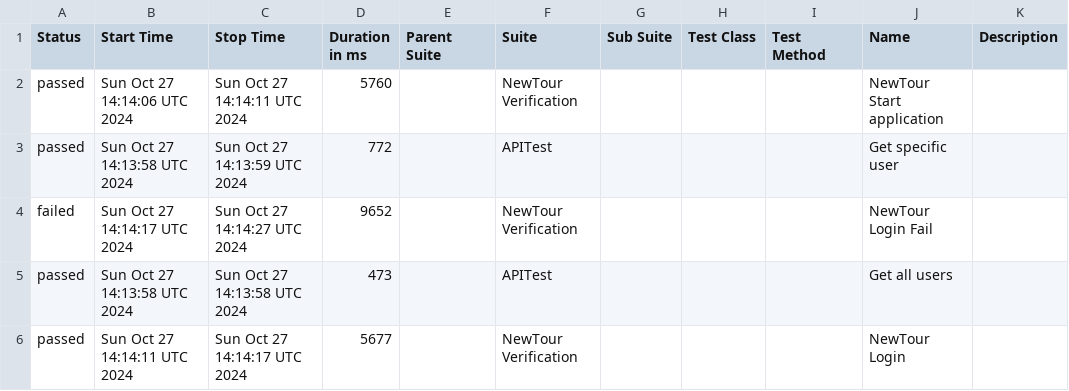
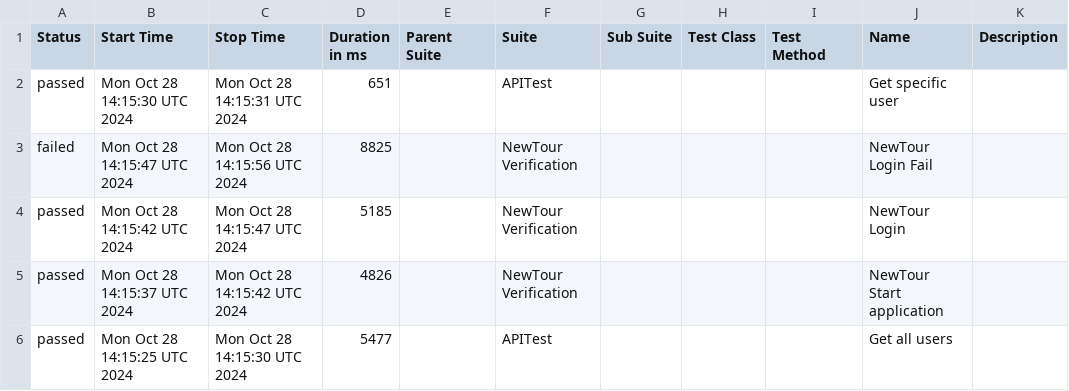
Before and after one commit to Pedrothh/automation-cypress-api-e2e-example, a CSV file: data/suites.csv, drawn as a sheet.

```diff
--- a/data/suites.csv
+++ b/data/suites.csv
@@ -1,6 +1,6 @@
 "Status","Start Time","Stop Time","Duration in ms","Parent Suite","Suite","Sub Suite","Test Class","Test Method","Name","Description"
-"passed","Sun Oct 27 14:14:06 UTC 2024","Sun Oct 27 14:14:11 UTC 2024","5760","","NewTour Verification","","","","NewTour Start application",""
-"passed","Sun Oct 27 14:13:58 UTC 2024","Sun Oct 27 14:13:59 UTC 2024","772","","APITest","","","","Get specific user",""
-"failed","Sun Oct 27 14:14:17 UTC 2024","Sun Oct 27 14:14:27 UTC 2024","9652","","NewTour Verification","","","","NewTour Login Fail",""
-"passed","Sun Oct 27 14:13:58 UTC 2024","Sun Oct 27 14:13:58 UTC 2024","473","","APITest","","","","Get all users",""
-"passed","Sun Oct 27 14:14:11 UTC 2024","Sun Oct 27 14:14:17 UTC 2024","5677","","NewTour Verification","","","","NewTour Login",""
+"passed","Mon Oct 28 14:15:30 UTC 2024","Mon Oct 28 14:15:31 UTC 2024","651","","APITest","","","","Get specific user",""
+"failed","Mon Oct 28 14:15:47 UTC 2024","Mon Oct 28 14:15:56 UTC 2024","8825","","NewTour Verification","","","","NewTour Login Fail",""
+"passed","Mon Oct 28 14:15:42 UTC 2024","Mon Oct 28 14:15:47 UTC 2024","5185","","NewTour Verification","","","","NewTour Login",""
+"passed","Mon Oct 28 14:15:37 UTC 2024","Mon Oct 28 14:15:42 UTC 2024","4826","","NewTour Verification","","","","NewTour Start application",""
+"passed","Mon Oct 28 14:15:25 UTC 2024","Mon Oct 28 14:15:30 UTC 2024","5477","","APITest","","","","Get all users",""
```
Also changed, not shown: 27 other files.
